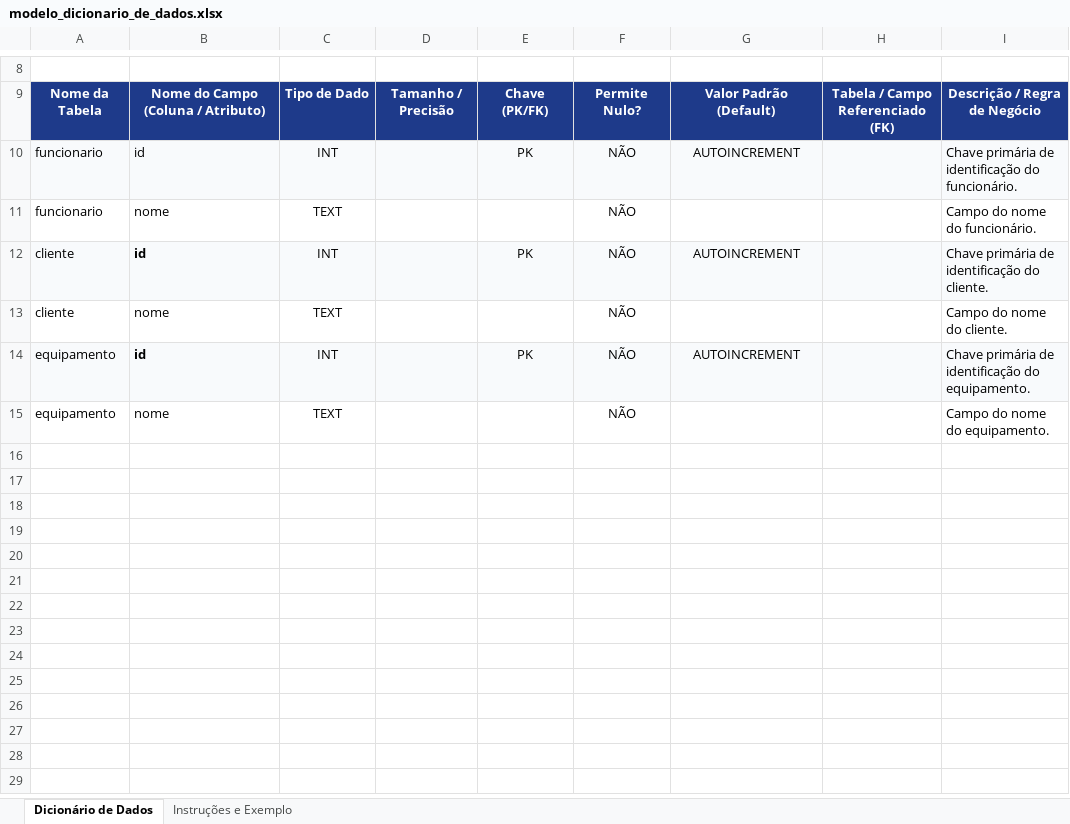
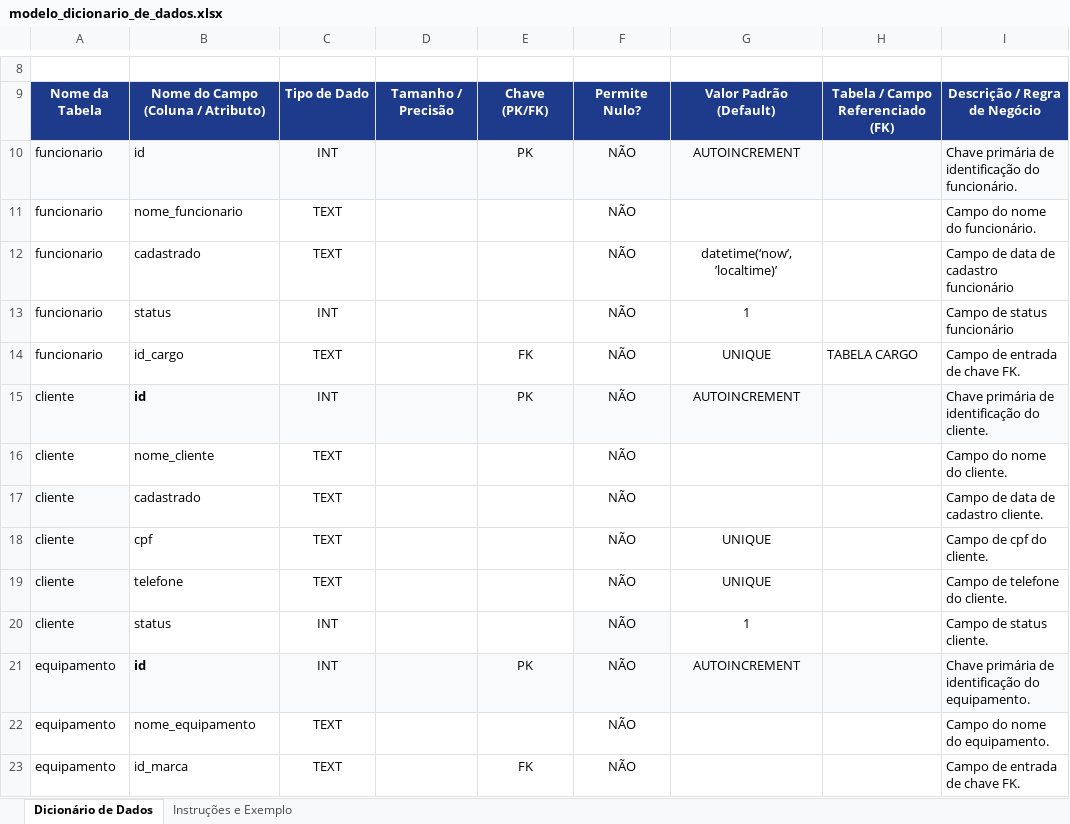
Before and after one commit to Lucas-Assumpcao/techfix, an Excel workbook: documentos/modelo_dicionario_de_dados.xlsx, sheet Dicionário de Dados, drawn as a sheet; only a part is shown, gaps mark what is left out; values as stored, in another font and other column widths than the file's, no borders; addresses are those after the commit; the diff covers the shown part only; the diff names each change by its address in the sheet, - before the commit and + after, or states it on an @@ line.

```diff
--- a/documentos/modelo_dicionario_de_dados.xlsx (sheet Dicionário de Dados)
+++ b/documentos/modelo_dicionario_de_dados.xlsx (sheet Dicionário de Dados)
-B11: nome
+B11: nome_funcionario
+row 12: funcionario | cadastrado | TEXT |  |  | NÃO | datetime(‘now’,’localtime)’ |  | Campo de data de cadastro funcionário
+row 13: funcionario | status | INT |  |  | NÃO | 1 |  | Campo de status funcionário
+row 14: funcionario | id_cargo | TEXT |  | FK | NÃO | UNIQUE | TABELA CARGO | Campo de entrada de chave FK.
-B16: nome
+B16: nome_cliente
+row 17: cliente | cadastrado | TEXT |  |  | NÃO |  |  | Campo de data de cadastro cliente.
+row 18: cliente | cpf | TEXT |  |  | NÃO | UNIQUE |  | Campo de cpf do cliente.
+row 19: cliente | telefone | TEXT |  |  | NÃO | UNIQUE |  | Campo de telefone do cliente.
+row 20: cliente | status | INT |  |  | NÃO | 1 |  | Campo de status cliente.
-B22: nome
+B22: nome_equipamento
+row 23: equipamento | id_marca | TEXT |  | FK | NÃO |  |  | Campo de entrada de chave FK.
```
Also changed, not shown: 13 added rows and 2 edited cells elsewhere in this sheet, 3 other files.
